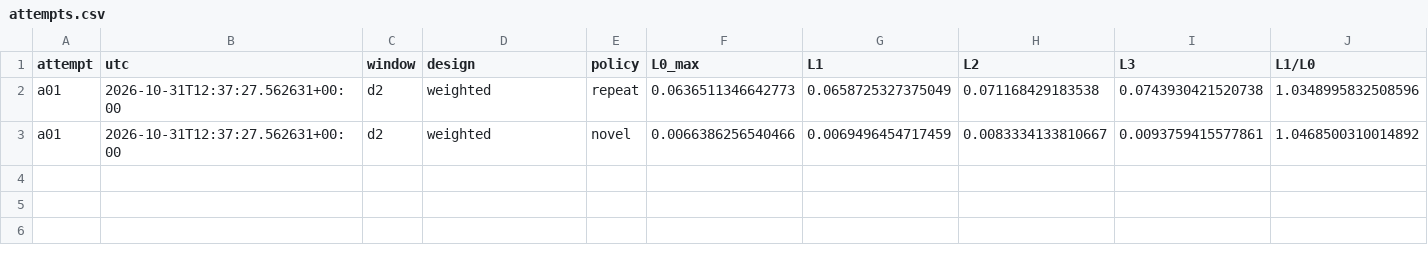
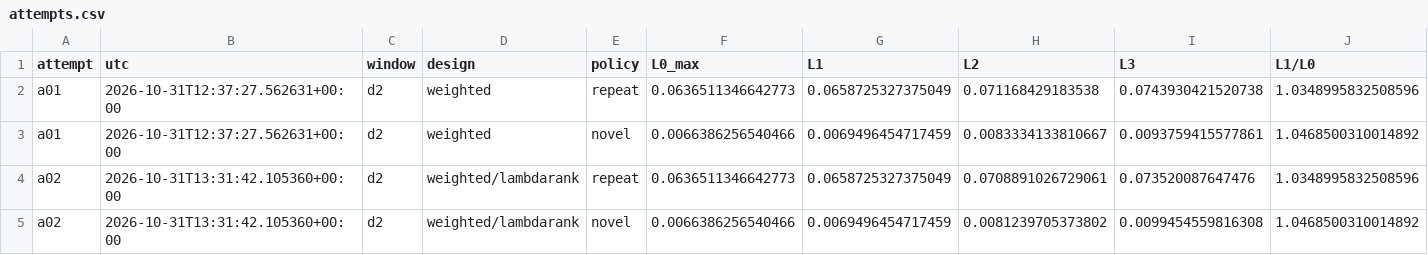
Before and after one commit to Nekerworld/PBDA_Teamproject, a CSV file: Model/paper_revision_codex/audit/v9dev/attempts.csv, drawn as a sheet; only a part is shown; rows hold the shown columns only; the diff names each change by its address in the sheet, - before the commit and + after, or states it on an @@ line.

```diff
--- a/Model/paper_revision_codex/audit/v9dev/attempts.csv
+++ b/Model/paper_revision_codex/audit/v9dev/attempts.csv
+row 4: a02 | 2026-10-31T13:31:42.105360+00:00 | d2 | weighted/lambdarank | repeat | 0.0636511346642773 | 0.0658725327375049 | 0.0708891026729061 | 0.073520087647476 | 1.0348995832508596
+row 5: a02 | 2026-10-31T13:31:42.105360+00:00 | d2 | weighted/lambdarank | novel | 0.0066386256540466 | 0.0069496454717459 | 0.0081239705373802 | 0.0099454559816308 | 1.0468500310014892
```
Also changed, not shown: 3 other files.
